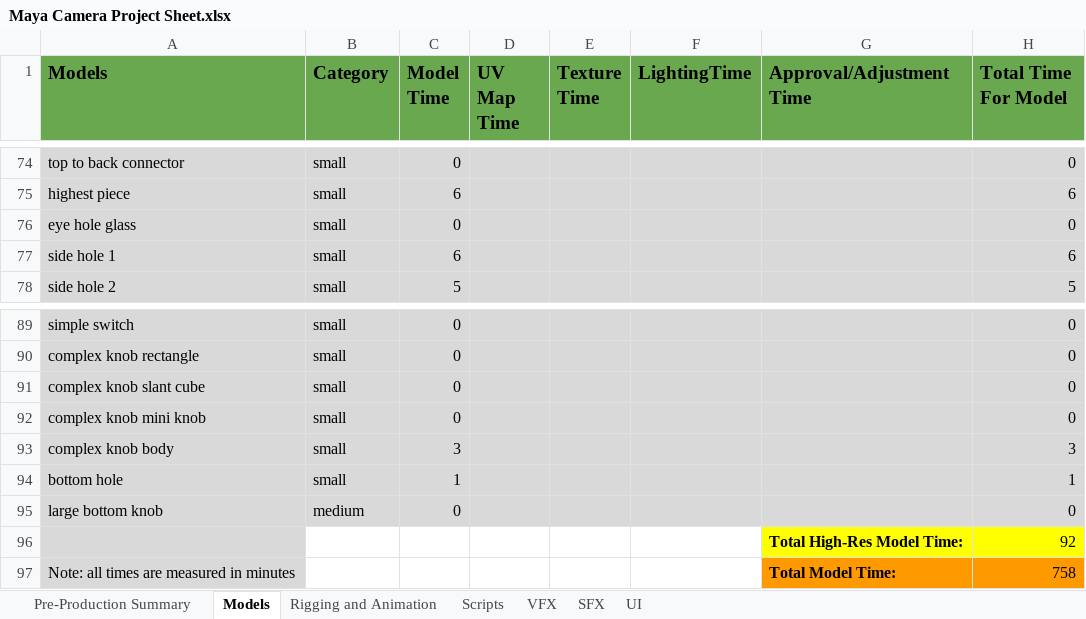
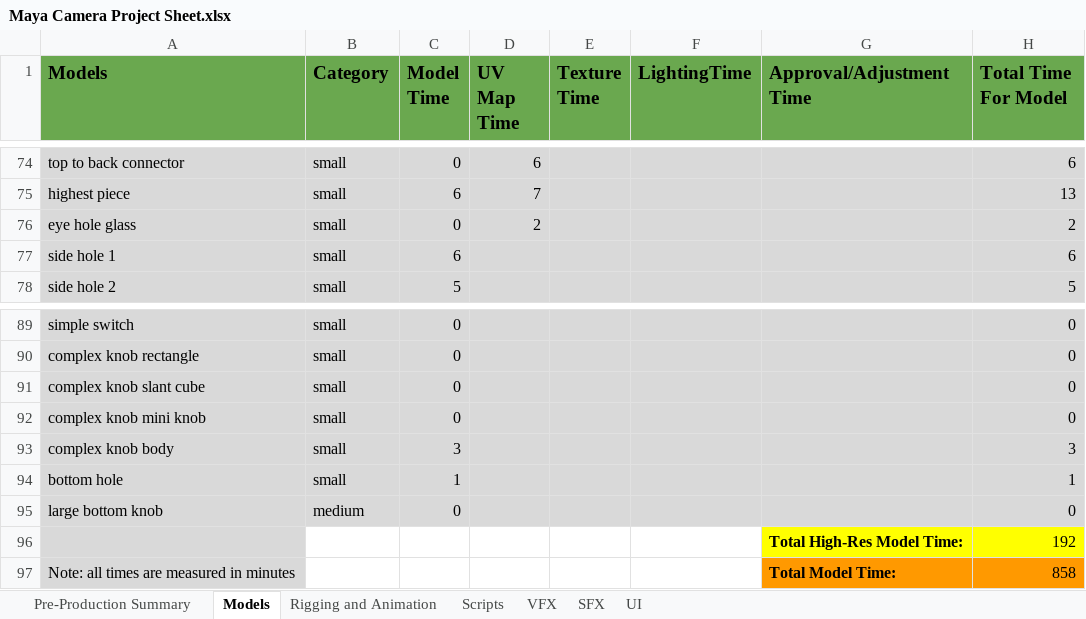
Before and after one commit to calvinjclark/UVUdgm1660-Clark, an Excel workbook: Maya Camera Project Sheet.xlsx, sheet Models, drawn as a sheet; only a part is shown, gaps mark what is left out; values as stored, in another font and other column widths than the file's, no borders; the diff covers the shown part only; the diff names each change by its address in the sheet, - before the commit and + after, or states it on an @@ line.

```diff
--- a/Maya Camera Project Sheet.xlsx (sheet Models)
+++ b/Maya Camera Project Sheet.xlsx (sheet Models)
-D74 (UV Map Time): (empty)
+D74 (UV Map Time): 6
-H74 (Total Time For Model): 0
+H74 (Total Time For Model): 6
-D75 (UV Map Time): (empty)
+D75 (UV Map Time): 7
-H75 (Total Time For Model): 6
+H75 (Total Time For Model): 13
-D76 (UV Map Time): (empty)
+D76 (UV Map Time): 2
-H76 (Total Time For Model): 0
+H76 (Total Time For Model): 2
-H96 (Total Time For Model): 92
+H96 (Total Time For Model): 192
-H97 (Total Time For Model): 758
+H97 (Total Time For Model): 858
```
Also changed, not shown: 40 edited cells elsewhere in this sheet, sheet Pre-Production Summary, 8 other files.
